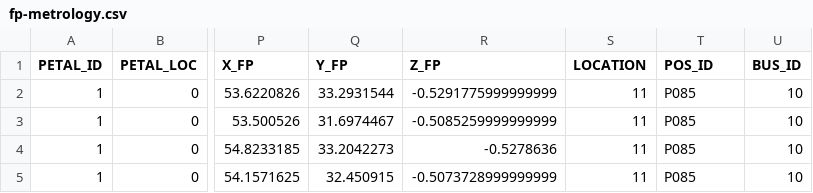
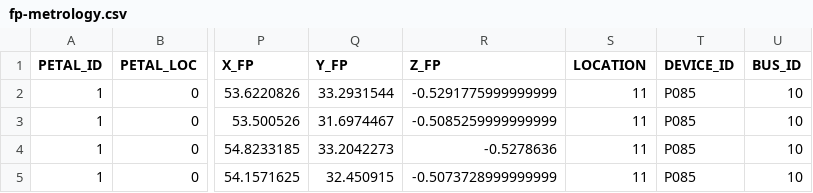
Before and after one commit to desihub/desimeter, a CSV file: py/desimeter/data/lbl-petal1/fp-metrology.csv, drawn as a sheet; only a part is shown, gaps mark what is left out; the diff names each change by its address in the sheet, - before the commit and + after, or states it on an @@ line.

Commit message:
POS_ID -> DEVICE_ID

```diff
--- a/py/desimeter/data/lbl-petal1/fp-metrology.csv
+++ b/py/desimeter/data/lbl-petal1/fp-metrology.csv
-T1: POS_ID
+T1: DEVICE_ID
```
Also changed, not shown: 1 other file.
